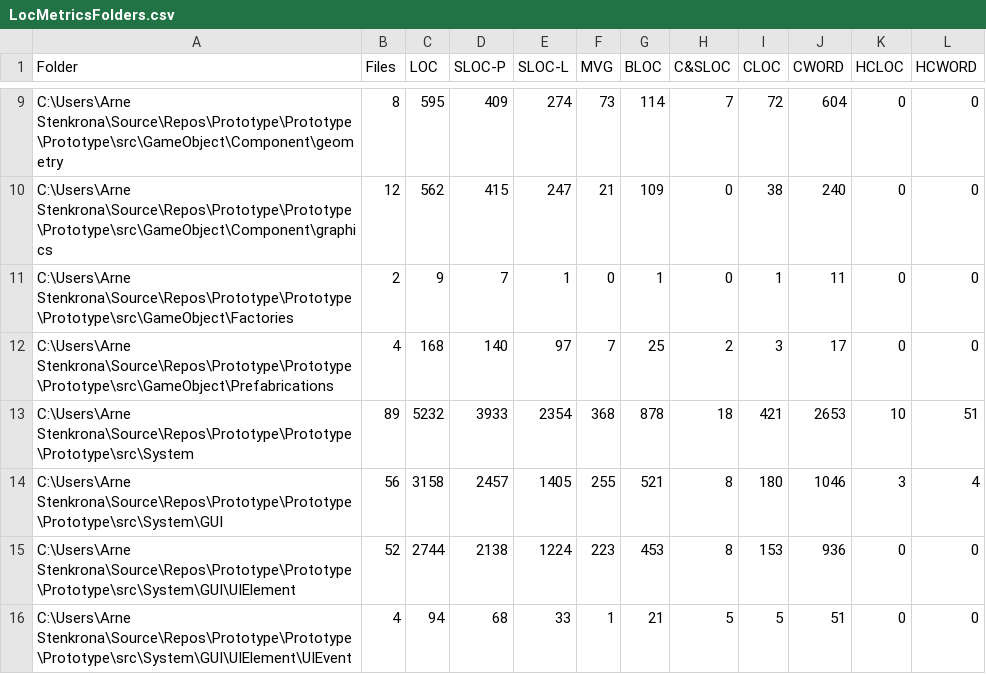
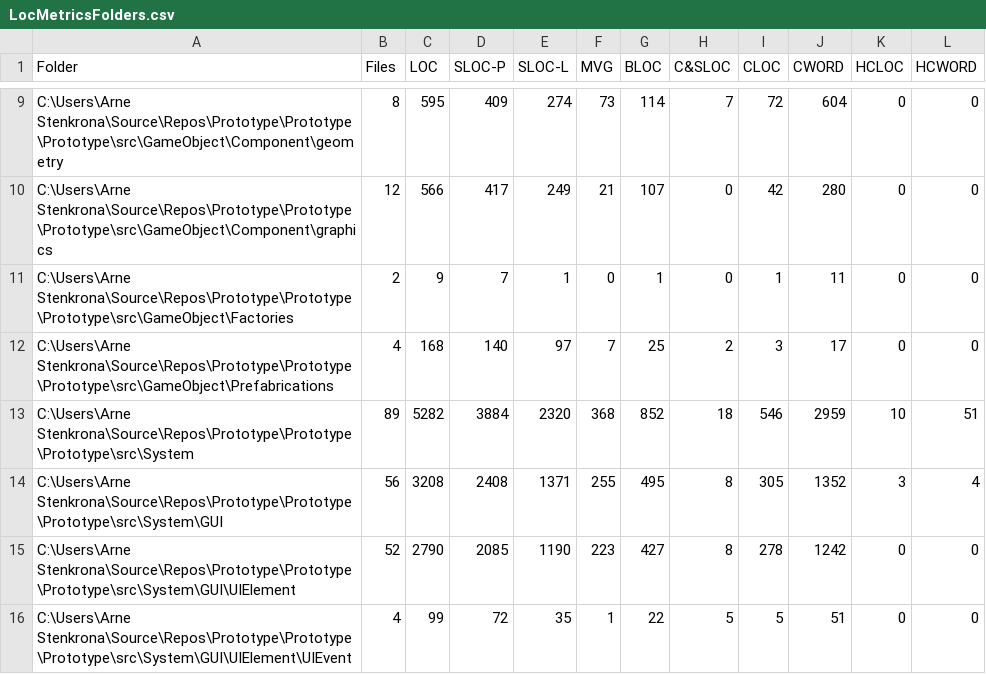
Before and after one commit to ArneStenkrona/Prototype, a CSV file: Prototype/src/LocMetricsFolders.csv, drawn as a sheet; only a part is shown, gaps mark what is left out; the diff covers the shown part only; the diff names each change by its address in the sheet, - before the commit and + after, or states it on an @@ line.

```diff
--- a/Prototype/src/LocMetricsFolders.csv
+++ b/Prototype/src/LocMetricsFolders.csv
-C10 (LOC): 562
+C10 (LOC): 566
-D10 (SLOC-P): 415
+D10 (SLOC-P): 417
-E10 (SLOC-L): 247
+E10 (SLOC-L): 249
-G10 (BLOC): 109
+G10 (BLOC): 107
-I10 (CLOC): 38
+I10 (CLOC): 42
-J10 (CWORD): 240
+J10 (CWORD): 280
-C13 (LOC): 5232
+C13 (LOC): 5282
-D13 (SLOC-P): 3933
+D13 (SLOC-P): 3884
-E13 (SLOC-L): 2354
+E13 (SLOC-L): 2320
-G13 (BLOC): 878
+G13 (BLOC): 852
-I13 (CLOC): 421
+I13 (CLOC): 546
-J13 (CWORD): 2653
+J13 (CWORD): 2959
-C14 (LOC): 3158
+C14 (LOC): 3208
-D14 (SLOC-P): 2457
+D14 (SLOC-P): 2408
-E14 (SLOC-L): 1405
+E14 (SLOC-L): 1371
-G14 (BLOC): 521
+G14 (BLOC): 495
-I14 (CLOC): 180
+I14 (CLOC): 305
-J14 (CWORD): 1046
+J14 (CWORD): 1352
-C15 (LOC): 2744
+C15 (LOC): 2790
-D15 (SLOC-P): 2138
+D15 (SLOC-P): 2085
-E15 (SLOC-L): 1224
+E15 (SLOC-L): 1190
-G15 (BLOC): 453
+G15 (BLOC): 427
-I15 (CLOC): 153
+I15 (CLOC): 278
-J15 (CWORD): 936
+J15 (CWORD): 1242
-C16 (LOC): 94
+C16 (LOC): 99
-D16 (SLOC-P): 68
+D16 (SLOC-P): 72
-E16 (SLOC-L): 33
+E16 (SLOC-L): 35
-G16 (BLOC): 21
+G16 (BLOC): 22
```
Also changed, not shown: 63 edited cells elsewhere in this file, Prototype/src/LocMetricsCommentWords.csv, Prototype/src/LocMetricsFiles.csv, 12 other files.
